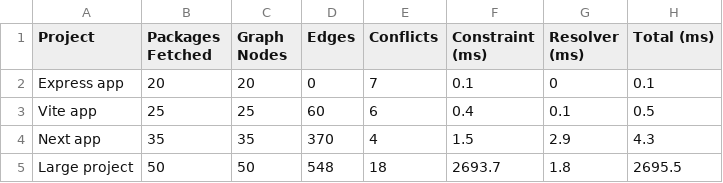
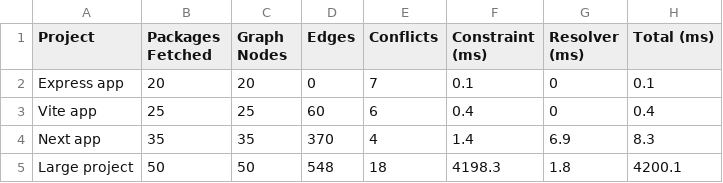
Before and after one commit to unknownsideofme/dependency-resolver, a CSV file: benchmark/data/8_real_world_projects.csv, drawn as a sheet.

```diff
--- a/benchmark/data/8_real_world_projects.csv
+++ b/benchmark/data/8_real_world_projects.csv
@@ -2,4 +2,4 @@ Project,Packages Fetched,Graph Nodes,Edges,Conflicts,Constraint (ms),Resolver (m
 "Express app",20,20,0,7,0.1,0,0.1
-"Vite app",25,25,60,6,0.4,0.1,0.5
-"Next app",35,35,370,4,1.5,2.9,4.3
-"Large project",50,50,548,18,2693.7,1.8,2695.5
+"Vite app",25,25,60,6,0.4,0,0.4
+"Next app",35,35,370,4,1.4,6.9,8.3
+"Large project",50,50,548,18,4198.3,1.8,4200.1
```
Also changed, not shown: benchmark/data/10_fuzz_testing.csv, benchmark/data/1_graph_construction.csv, 7 other files.
